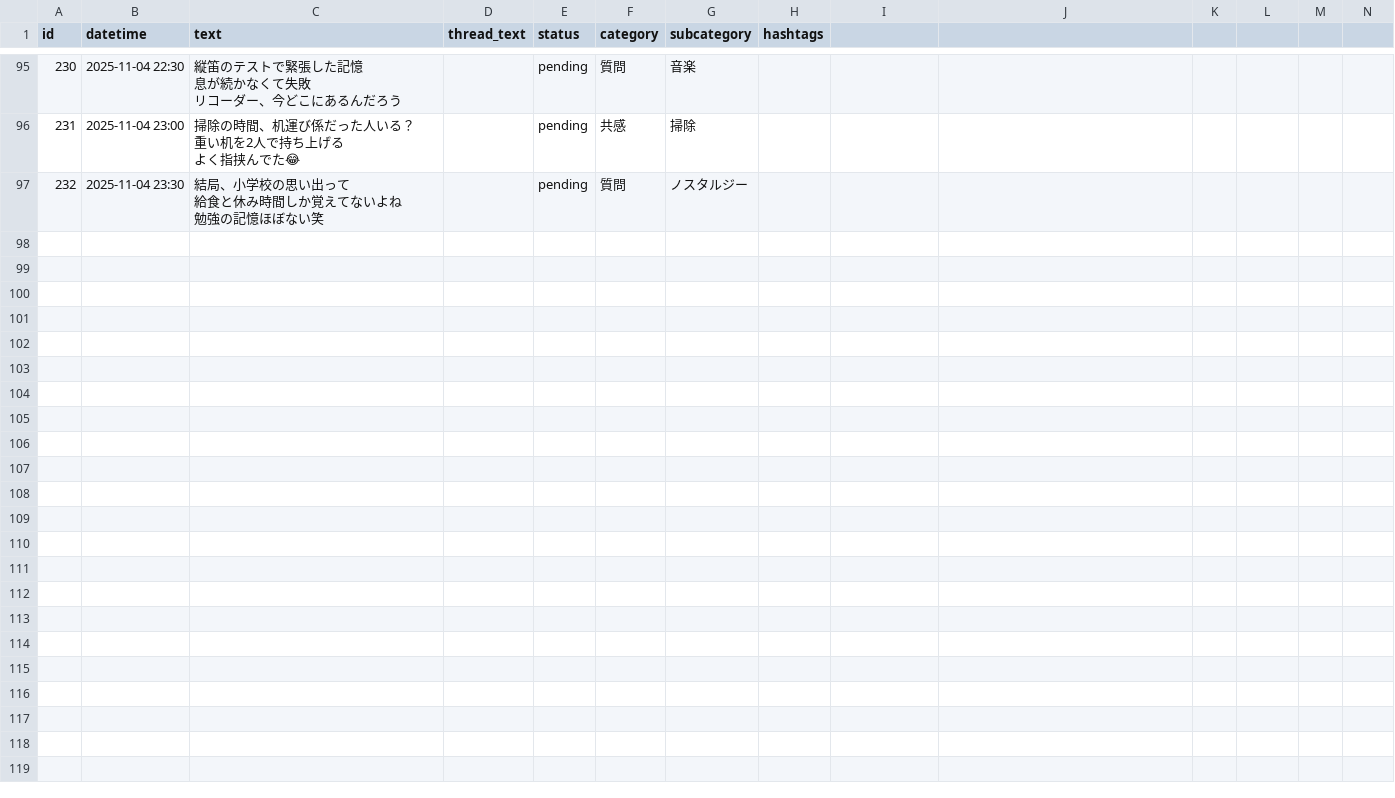
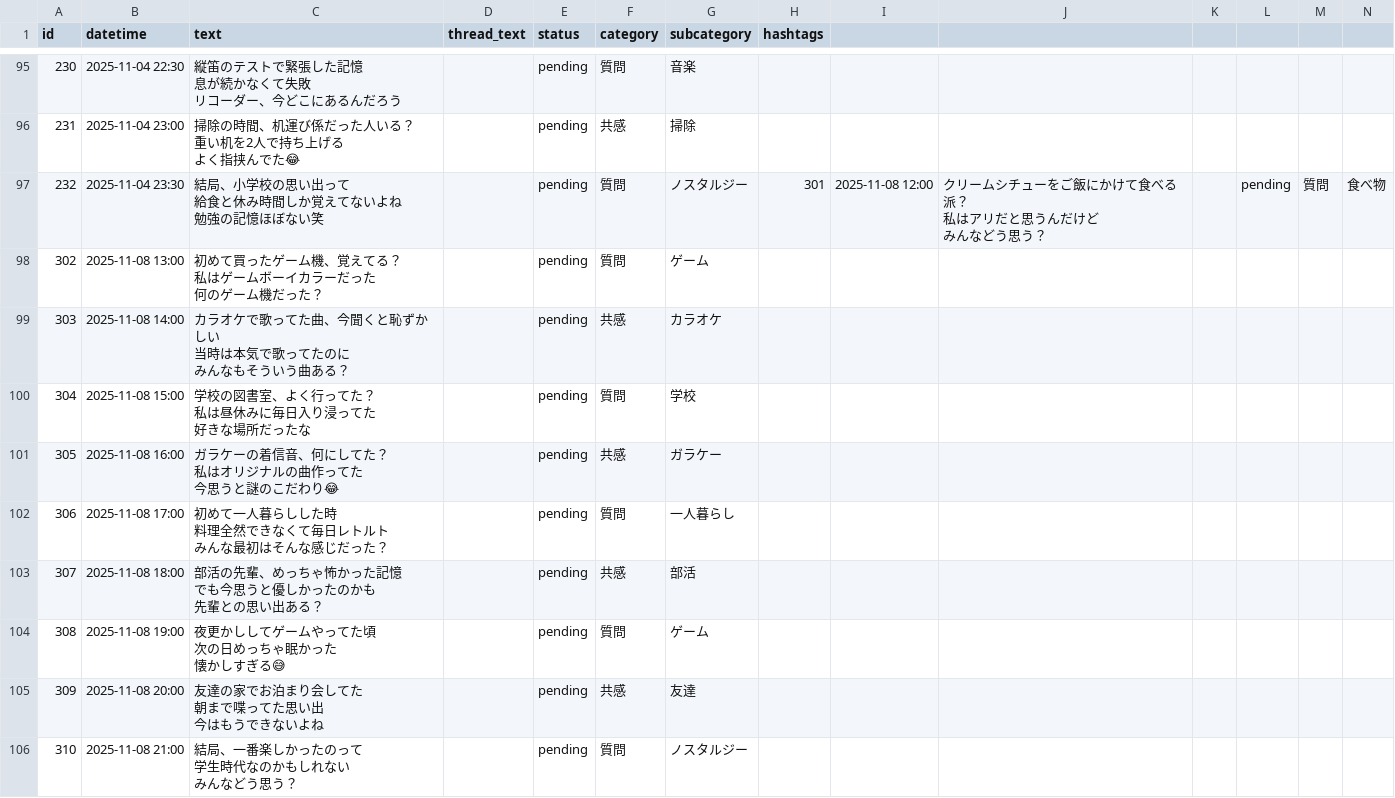
Before and after one commit to shirokuma18/threads_auto, a CSV file: posts_schedule.csv, drawn as a sheet; only a part is shown, gaps mark what is left out; ↵ is a line break in a cell; the diff names each change by its address in the sheet, - before the commit and + after, or states it on an @@ line.

```diff
--- a/posts_schedule.csv
+++ b/posts_schedule.csv
-H97 (hashtags): (empty)
+H97 (hashtags): 301
-I97: (empty)
+I97: 2025-11-08 12:00
-J97: (empty)
+J97: クリームシチューをご飯にかけて食べる派？ ↵ 私はアリだと思うんだけど ↵ みんなどう思う？
-L97: (empty)
+L97: pending
-M97: (empty)
+M97: 質問
-N97: (empty)
+N97: 食べ物
+row 98: 302 | 2025-11-08 13:00 | 初めて買ったゲーム機、覚えてる？ ↵ 私はゲームボーイカラーだった ↵ 何のゲーム機だった？ |  | pending | 質問 | ゲーム
+row 99: 303 | 2025-11-08 14:00 | カラオケで歌ってた曲、今聞くと恥ずかしい ↵ 当時は本気で歌ってたのに ↵ みんなもそういう曲ある？ |  | pending | 共感 | カラオケ
+row 100: 304 | 2025-11-08 15:00 | 学校の図書室、よく行ってた？ ↵ 私は昼休みに毎日入り浸ってた ↵ 好きな場所だったな |  | pending | 質問 | 学校
+row 101: 305 | 2025-11-08 16:00 | ガラケーの着信音、何にしてた？ ↵ 私はオリジナルの曲作ってた ↵ 今思うと謎のこだわり😂 |  | pending | 共感 | ガラケー
+row 102: 306 | 2025-11-08 17:00 | 初めて一人暮らしした時 ↵ 料理全然できなくて毎日レトルト ↵ みんな最初はそんな感じだった？ |  | pending | 質問 | 一人暮らし
+row 103: 307 | 2025-11-08 18:00 | 部活の先輩、めっちゃ怖かった記憶 ↵ でも今思うと優しかったのかも ↵ 先輩との思い出ある？ |  | pending | 共感 | 部活
+row 104: 308 | 2025-11-08 19:00 | 夜更かししてゲームやってた頃 ↵ 次の日めっちゃ眠かった ↵ 懐かしすぎる😅 |  | pending | 質問 | ゲーム
+row 105: 309 | 2025-11-08 20:00 | 友達の家でお泊まり会してた ↵ 朝まで喋ってた思い出 ↵ 今はもうできないよね |  | pending | 共感 | 友達
+row 106: 310 | 2025-11-08 21:00 | 結局、一番楽しかったのって ↵ 学生時代なのかもしれない ↵ みんなどう思う？ |  | pending | 質問 | ノスタルジー
```
Also changed, not shown: 1 other file.
